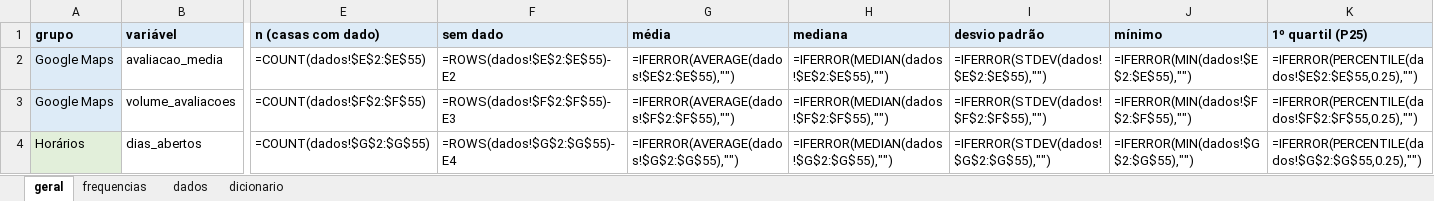
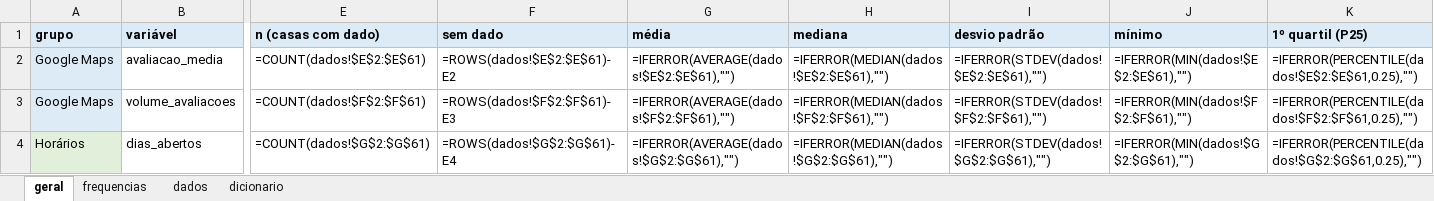
Before and after one commit to eusouopeu/luderia-tcc, an Excel workbook: dados/[B1] Estabelecimentos e cardapios/estabelecimentos/4_estatistica_descritiva/B1_estatistica_descritiva_geral.xlsx, sheet geral, drawn as a sheet; only a part is shown, gaps mark what is left out; values as stored, in another font and other column widths than the file's, no borders; formulas without a stored value are shown as written; the diff covers the shown part only; the diff names each change by its address in the sheet, - before the commit and + after, or states it on an @@ line.

```diff
--- a/dados/[B1] Estabelecimentos e cardapios/estabelecimentos/4_estatistica_descritiva/B1_estatistica_descritiva_geral.xlsx (sheet geral)
+++ b/dados/[B1] Estabelecimentos e cardapios/estabelecimentos/4_estatistica_descritiva/B1_estatistica_descritiva_geral.xlsx (sheet geral)
-E2 (n (casas com dado)): =COUNT(dados!$E$2:$E$55)
+E2 (n (casas com dado)): =COUNT(dados!$E$2:$E$61)
-F2 (sem dado): =ROWS(dados!$E$2:$E$55)-E2
+F2 (sem dado): =ROWS(dados!$E$2:$E$61)-E2
-G2 (média): =IFERROR(AVERAGE(dados!$E$2:$E$55),"")
+G2 (média): =IFERROR(AVERAGE(dados!$E$2:$E$61),"")
-H2 (mediana): =IFERROR(MEDIAN(dados!$E$2:$E$55),"")
+H2 (mediana): =IFERROR(MEDIAN(dados!$E$2:$E$61),"")
-I2 (desvio padrão): =IFERROR(STDEV(dados!$E$2:$E$55),"")
+I2 (desvio padrão): =IFERROR(STDEV(dados!$E$2:$E$61),"")
-J2 (mínimo): =IFERROR(MIN(dados!$E$2:$E$55),"")
+J2 (mínimo): =IFERROR(MIN(dados!$E$2:$E$61),"")
-K2 (1º quartil (P25)): =IFERROR(PERCENTILE(dados!$E$2:$E$55,0.25),"")
+K2 (1º quartil (P25)): =IFERROR(PERCENTILE(dados!$E$2:$E$61,0.25),"")
-E3 (n (casas com dado)): =COUNT(dados!$F$2:$F$55)
+E3 (n (casas com dado)): =COUNT(dados!$F$2:$F$61)
-F3 (sem dado): =ROWS(dados!$F$2:$F$55)-E3
+F3 (sem dado): =ROWS(dados!$F$2:$F$61)-E3
-G3 (média): =IFERROR(AVERAGE(dados!$F$2:$F$55),"")
+G3 (média): =IFERROR(AVERAGE(dados!$F$2:$F$61),"")
-H3 (mediana): =IFERROR(MEDIAN(dados!$F$2:$F$55),"")
+H3 (mediana): =IFERROR(MEDIAN(dados!$F$2:$F$61),"")
-I3 (desvio padrão): =IFERROR(STDEV(dados!$F$2:$F$55),"")
+I3 (desvio padrão): =IFERROR(STDEV(dados!$F$2:$F$61),"")
-J3 (mínimo): =IFERROR(MIN(dados!$F$2:$F$55),"")
+J3 (mínimo): =IFERROR(MIN(dados!$F$2:$F$61),"")
-K3 (1º quartil (P25)): =IFERROR(PERCENTILE(dados!$F$2:$F$55,0.25),"")
+K3 (1º quartil (P25)): =IFERROR(PERCENTILE(dados!$F$2:$F$61,0.25),"")
-E4 (n (casas com dado)): =COUNT(dados!$G$2:$G$55)
+E4 (n (casas com dado)): =COUNT(dados!$G$2:$G$61)
-F4 (sem dado): =ROWS(dados!$G$2:$G$55)-E4
+F4 (sem dado): =ROWS(dados!$G$2:$G$61)-E4
-G4 (média): =IFERROR(AVERAGE(dados!$G$2:$G$55),"")
+G4 (média): =IFERROR(AVERAGE(dados!$G$2:$G$61),"")
-H4 (mediana): =IFERROR(MEDIAN(dados!$G$2:$G$55),"")
+H4 (mediana): =IFERROR(MEDIAN(dados!$G$2:$G$61),"")
-I4 (desvio padrão): =IFERROR(STDEV(dados!$G$2:$G$55),"")
+I4 (desvio padrão): =IFERROR(STDEV(dados!$G$2:$G$61),"")
-J4 (mínimo): =IFERROR(MIN(dados!$G$2:$G$55),"")
+J4 (mínimo): =IFERROR(MIN(dados!$G$2:$G$61),"")
-K4 (1º quartil (P25)): =IFERROR(PERCENTILE(dados!$G$2:$G$55,0.25),"")
+K4 (1º quartil (P25)): =IFERROR(PERCENTILE(dados!$G$2:$G$61,0.25),"")
```
Also changed, not shown: 321 edited cells elsewhere in this sheet, sheet dados, sheet frequencias, dados/[B1] Estabelecimentos e cardapios/cardapios/B1_cardapios_itens_precos.xlsx, dados/[B1] Estabelecimentos e cardapios/estabelecimentos/4_estatistica_descritiva/B1_estatistica_descritiva_por_grupo.xlsx, 48 other files.
